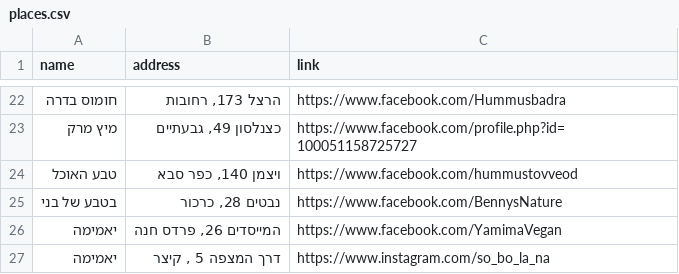
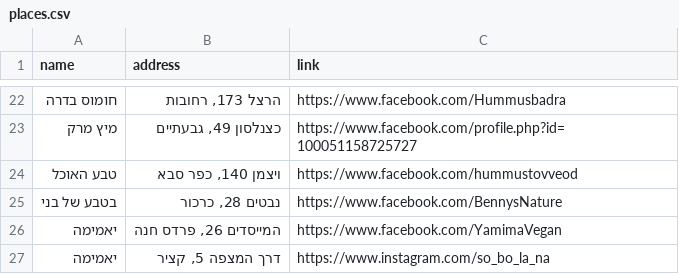
Before and after one commit to gilkremer123/vegan, a CSV file: places.csv, drawn as a sheet; only a part is shown, gaps mark what is left out.

```diff
--- a/places.csv
+++ b/places.csv
@@ -26,2 +26,2 @@ name,address,link
 "יאמימה","המייסדים 26, פרדס חנה","https://www.facebook.com/YamimaVegan"
-"יאמימה","דרך המצפה 5   , קיצר","https://www.instagram.com/so_bo_la_na"
+"יאמימה","דרך המצפה 5, קציר","https://www.instagram.com/so_bo_la_na"
```
